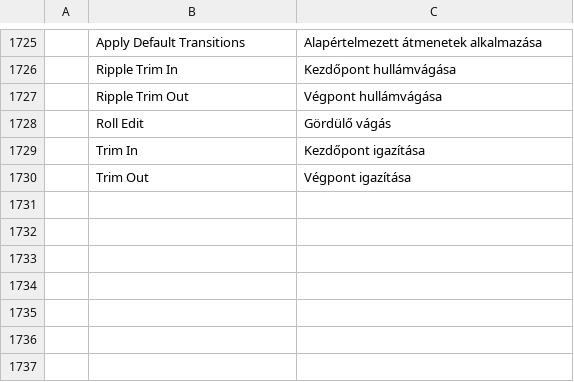
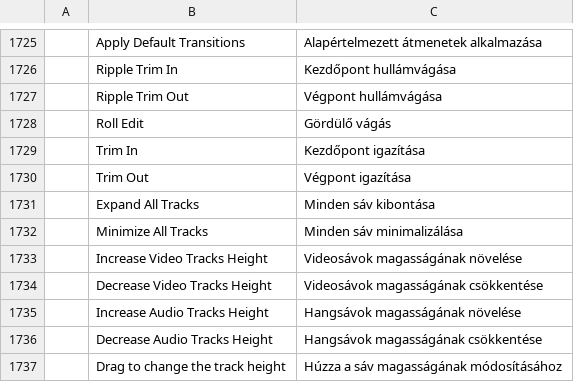
Before and after one commit to ubuntuokos/CinemaFundArchitecture4, a TSV file: python/cfa4_qt/i18n/hu.tsv, drawn as a sheet; only a part is shown, gaps mark what is left out; the diff names each change by its address in the sheet, - before the commit and + after, or states it on an @@ line.

```diff
--- a/python/cfa4_qt/i18n/hu.tsv
+++ b/python/cfa4_qt/i18n/hu.tsv
+row 1731:  | Expand All Tracks | Minden sáv kibontása
+row 1732:  | Minimize All Tracks | Minden sáv minimalizálása
+row 1733:  | Increase Video Tracks Height | Videosávok magasságának növelése
+row 1734:  | Decrease Video Tracks Height | Videosávok magasságának csökkentése
+row 1735:  | Increase Audio Tracks Height | Hangsávok magasságának növelése
+row 1736:  | Decrease Audio Tracks Height | Hangsávok magasságának csökkentése
+row 1737:  | Drag to change the track height | Húzza a sáv magasságának módosításához
```
Also changed, not shown: 5 other files.
